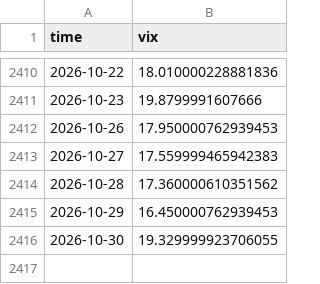
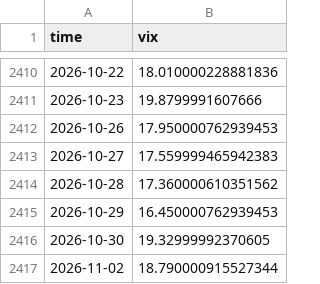
Before and after one commit to manumartinb/CALENDAR_REGIME, a CSV file: feeds/VIX_DAILY.csv, drawn as a sheet; only a part is shown, gaps mark what is left out.

Commit message:
daily refresh 2026-11-02

```diff
--- a/feeds/VIX_DAILY.csv
+++ b/feeds/VIX_DAILY.csv
@@ -2415,2 +2415,3 @@ time,vix
 2026-10-29,16.450000762939453
-2026-10-30,19.329999923706055
+2026-10-30,19.32999992370605
+2026-11-02,18.790000915527344
```
Also changed, not shown: 1 other file.
